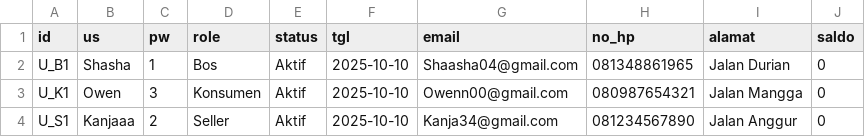
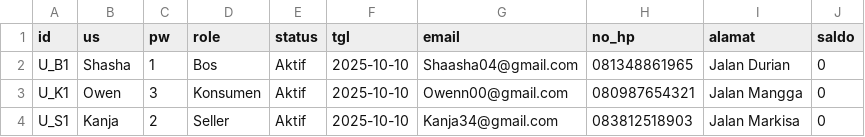
Before and after one commit to Shasha-Amaranggana/PA_KELOMPOK-4_B1, a CSV file: user.csv, drawn as a sheet.

```diff
--- a/user.csv
+++ b/user.csv
@@ -3,2 +3,2 @@ U_B1,Shasha,1,Bos,Aktif,2025-10-10,Shaasha04@gmail.com,081348861965,Jalan Durian
 U_K1,Owen,3,Konsumen,Aktif,2025-10-10,Owenn00@gmail.com,080987654321,Jalan Mangga,0
-U_S1,Kanjaaa,2,Seller,Aktif,2025-10-10,Kanja34@gmail.com,081234567890,Jalan Anggur,0
+U_S1,Kanja,2,Seller,Aktif,2025-10-10,Kanja34@gmail.com,083812518903,Jalan Markisa,0
```
Also changed, not shown: produk.csv, 1 other file.
